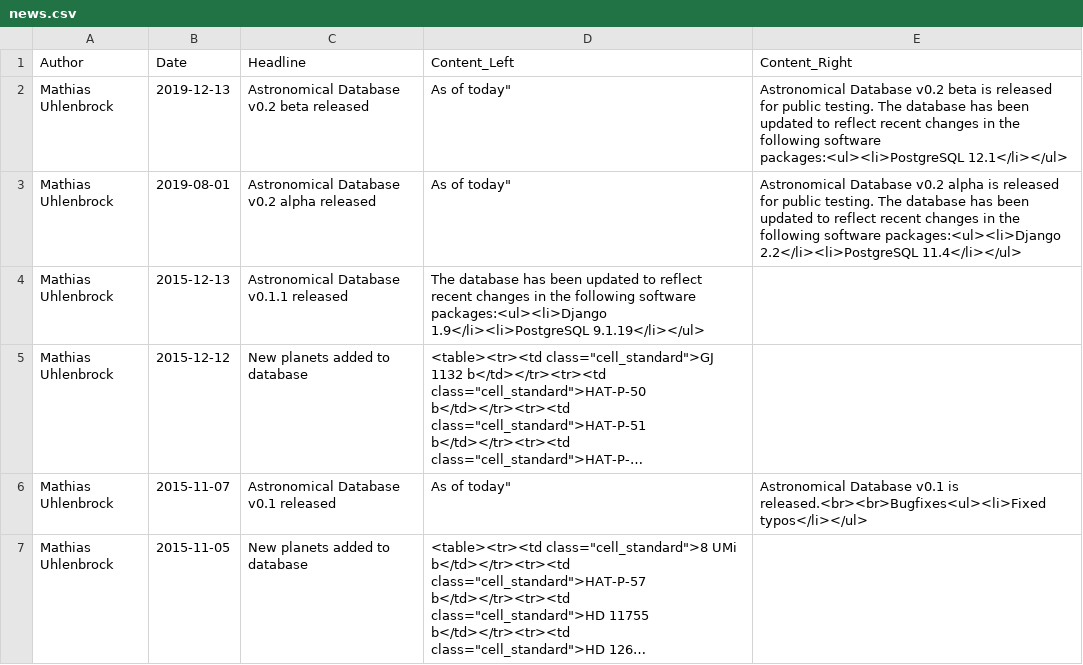
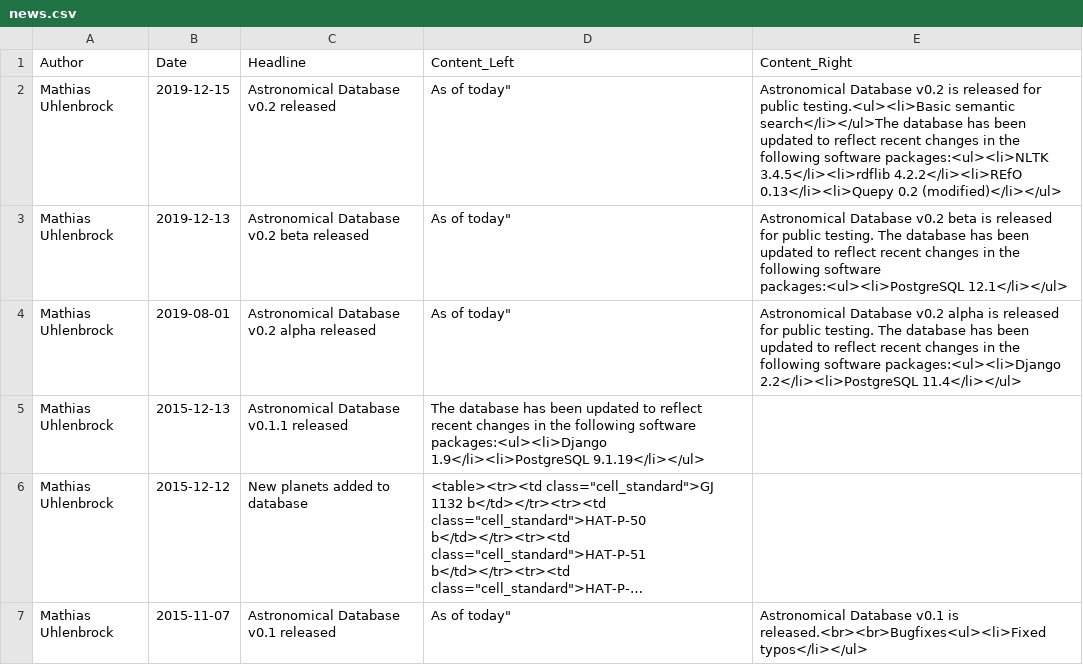
Before and after one commit to mathiasuhlenbrock/sedatar, a CSV file: sedatar/data/csv/news/news.csv, drawn as a sheet; only a part is shown; the shorter side is filled out with more unchanged rows; long unchanged cells end in …; the diff names each change by its address in the sheet, - before the commit and + after, or states it on an @@ line.

Commit message:
Added quepy fork as a submodule.

```diff
--- a/sedatar/data/csv/news/news.csv
+++ b/sedatar/data/csv/news/news.csv
+row 2: Mathias Uhlenbrock | 2019-12-15 | Astronomical Database v0.2 released | As of today" | Astronomical Database v0.2 is released for public testing.<ul><li>Basic semantic search</li></ul>The database has been updated to reflect recent changes in the following software packages:<ul><li>NLTK 3.4.5</li><li>rdflib 4.2.2</li><li>REfO 0.13</li><li>Quepy 0.2 (modified)</li></ul>
```
Also changed, not shown: 9 other files.
